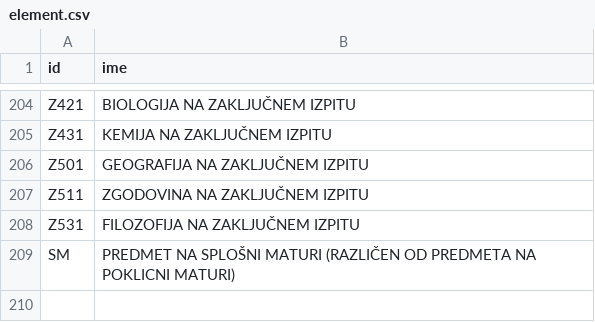
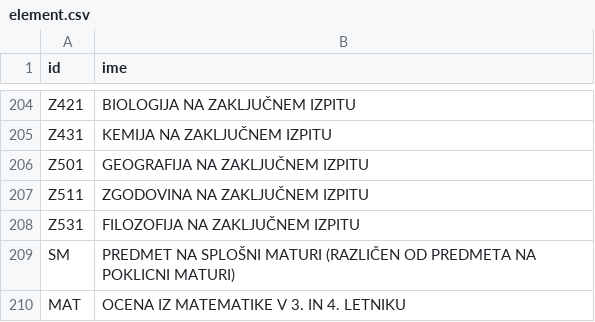
Before and after one commit to nbizja/VpisNaFakulteto, a CSV file: database/seeds/sifranti/element.csv, drawn as a sheet; only a part is shown, gaps mark what is left out.

```diff
--- a/database/seeds/sifranti/element.csv
+++ b/database/seeds/sifranti/element.csv
@@ -209 +209,2 @@ Z531,FILOZOFIJA NA ZAKLJUČNEM IZPITU
 SM,PREDMET NA SPLOŠNI MATURI (RAZLIČEN OD PREDMETA NA POKLICNI MATURI)
+MAT, OCENA IZ MATEMATIKE V 3. IN 4. LETNIKU
```
Also changed, not shown: 4 other files.
